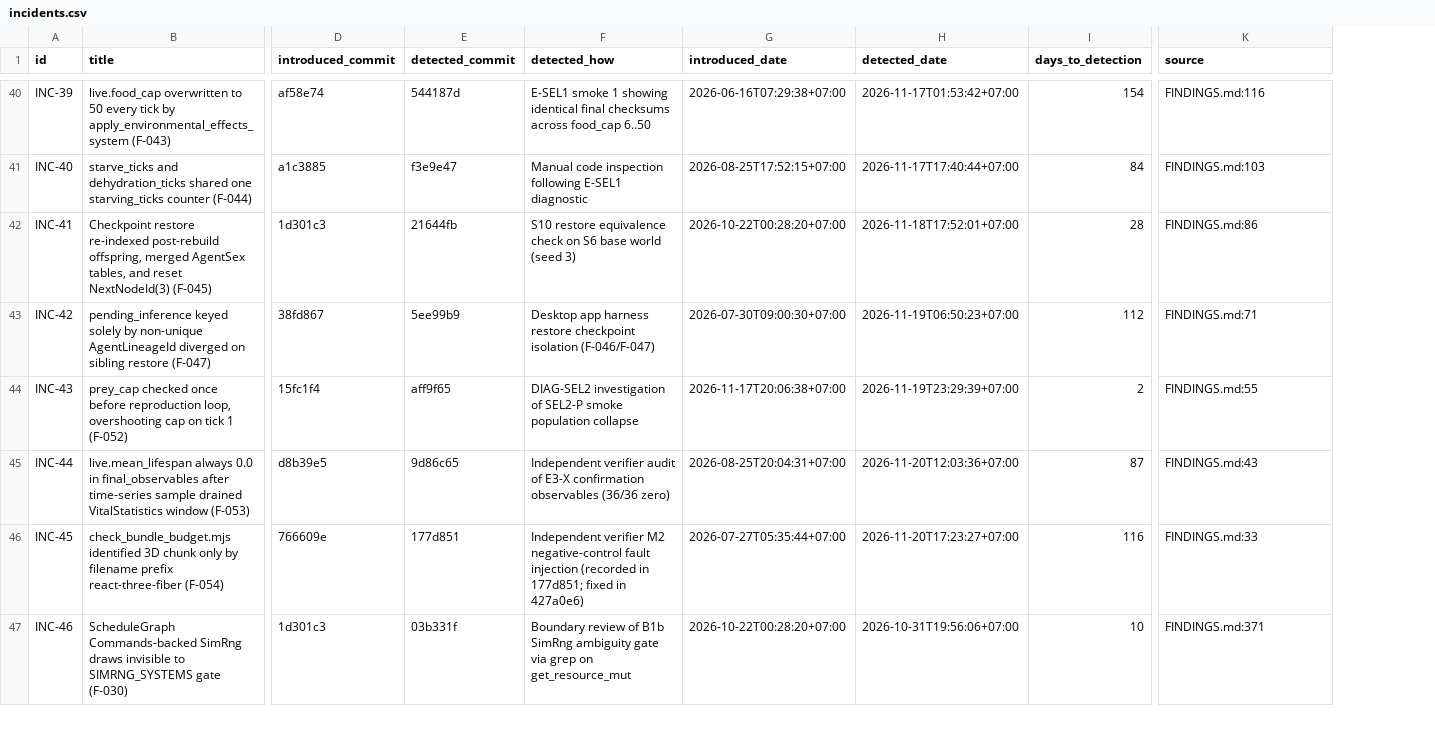
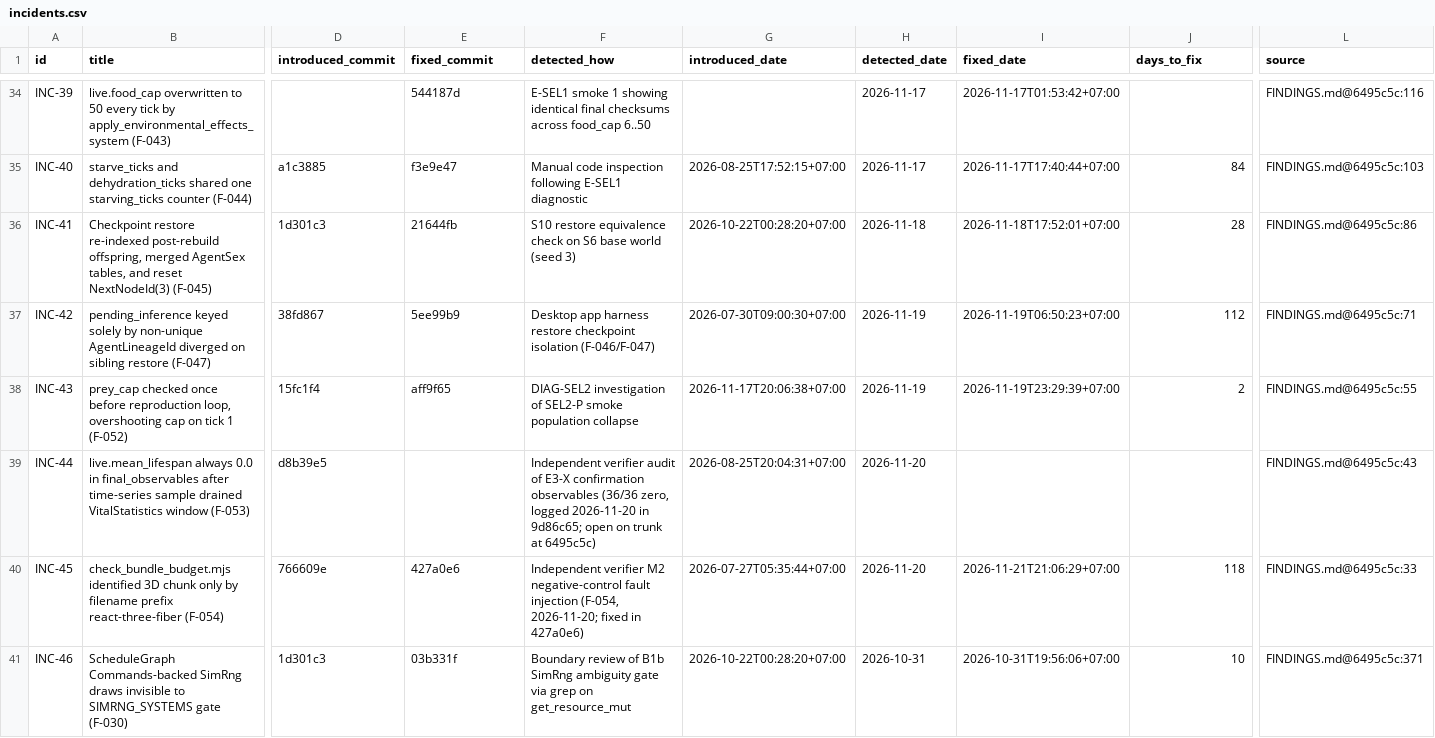
Before and after one commit to DuongNAD/Anima-Engine, a CSV file: docs/paper/data/incidents.csv, drawn as a sheet; only a part is shown, gaps mark what is left out; addresses are those after the commit; the diff covers the shown part only; the diff names each change by its address in the sheet, - before the commit and + after, or states it on an @@ line.

```diff
--- a/docs/paper/data/incidents.csv
+++ b/docs/paper/data/incidents.csv
+column H (detected_date), rows 34-41: 2026-11-17 | 2026-11-17 | 2026-11-18 | 2026-11-19 | 2026-11-19 | 2026-11-20 | 2026-11-20 | 2026-10-31
-E1: detected_commit
+E1: fixed_commit
-I1: detected_date
+I1: fixed_date
-J1: days_to_detection
+J1: days_to_fix
-D34 (introduced_commit): af58e74
+D34 (introduced_commit): (empty)
-G34 (introduced_date): 2026-06-16T07:29:38+07:00
+G34 (introduced_date): (empty)
-J34 (days_to_fix): 154
+J34 (days_to_fix): (empty)
-L34 (source): FINDINGS.md:116
+L34 (source): FINDINGS.md@6495c5c:116
-L35 (source): FINDINGS.md:103
+L35 (source): FINDINGS.md@6495c5c:103
-L36 (source): FINDINGS.md:86
+L36 (source): FINDINGS.md@6495c5c:86
-L37 (source): FINDINGS.md:71
+L37 (source): FINDINGS.md@6495c5c:71
-L38 (source): FINDINGS.md:55
+L38 (source): FINDINGS.md@6495c5c:55
-E39 (fixed_commit): 9d86c65
+E39 (fixed_commit): (empty)
-F39 (detected_how): …observables (36/36 zero)
+F39 (detected_how): …observables (36/36 zero, logged 2026-11-20 in 9d86c65; open on trunk at 6495c5c)
-I39 (fixed_date): 2026-11-20T12:03:36+07:00
+I39 (fixed_date): (empty)
-J39 (days_to_fix): 87
+J39 (days_to_fix): (empty)
-L39 (source): FINDINGS.md:43
+L39 (source): FINDINGS.md@6495c5c:43
-E40 (fixed_commit): 177d851
+E40 (fixed_commit): 427a0e6
-F40 (detected_how): …fault injection (recorded in 177d851; fixed in…
+F40 (detected_how): …fault injection (F-054, 2026-11-20; fixed in…
-I40 (fixed_date): 2026-11-20T17:23:27+07:00
+I40 (fixed_date): 2026-11-21T21:06:29+07:00
-J40 (days_to_fix): 116
+J40 (days_to_fix): 118
-L40 (source): FINDINGS.md:33
+L40 (source): FINDINGS.md@6495c5c:33
-L41 (source): FINDINGS.md:371
+L41 (source): FINDINGS.md@6495c5c:371
```
Also changed, not shown: 6 removed rows and 65 edited cells elsewhere in this file, 3 other files.
